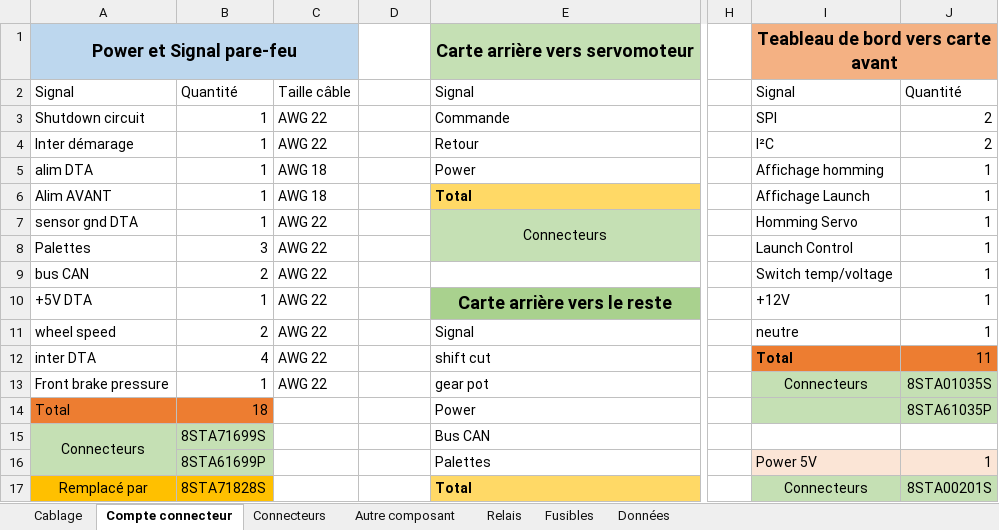
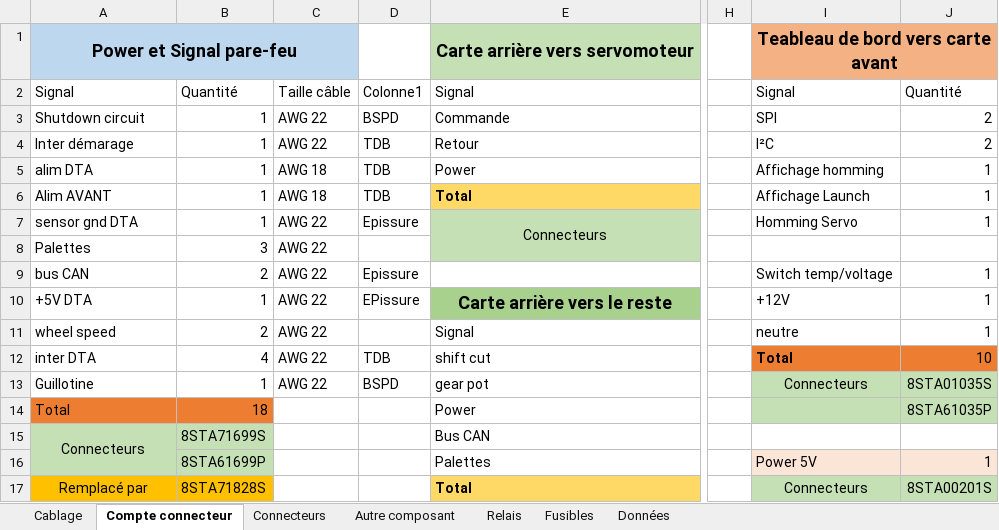
Before and after one commit to EOSCogniton/STUF2019, an Excel workbook: EL - Electrical/Autre/Faisceau/Cablage Optimus.xlsx, sheet Compte connecteur, drawn as a sheet; only a part is shown, gaps mark what is left out; values as stored, in another font and other column widths than the file's, no borders; table styles not drawn; the diff names each change by its address in the sheet, - before the commit and + after, or states it on an @@ line.

```diff
--- a/EL - Electrical/Autre/Faisceau/Cablage Optimus.xlsx (sheet Compte connecteur)
+++ b/EL - Electrical/Autre/Faisceau/Cablage Optimus.xlsx (sheet Compte connecteur)
-D2: (empty)
+D2: Colonne1
-D3: (empty)
+D3: BSPD
-D4:D6: (empty)
+D4:D6: TDB
-D7: (empty)
+D7: Epissure
-I8: Launch Control
+I8: (empty)
-J8: 1
+J8: (empty)
-D9: (empty)
+D9: Epissure
-D10: (empty)
+D10: EPissure
-D12: (empty)
+D12: TDB
-J12: 11
+J12: 10
-A13: Front brake pressure
+A13: Guillotine
-D13: (empty)
+D13: BSPD
```
Also changed, not shown: sheet Cablage, 4 other files.
